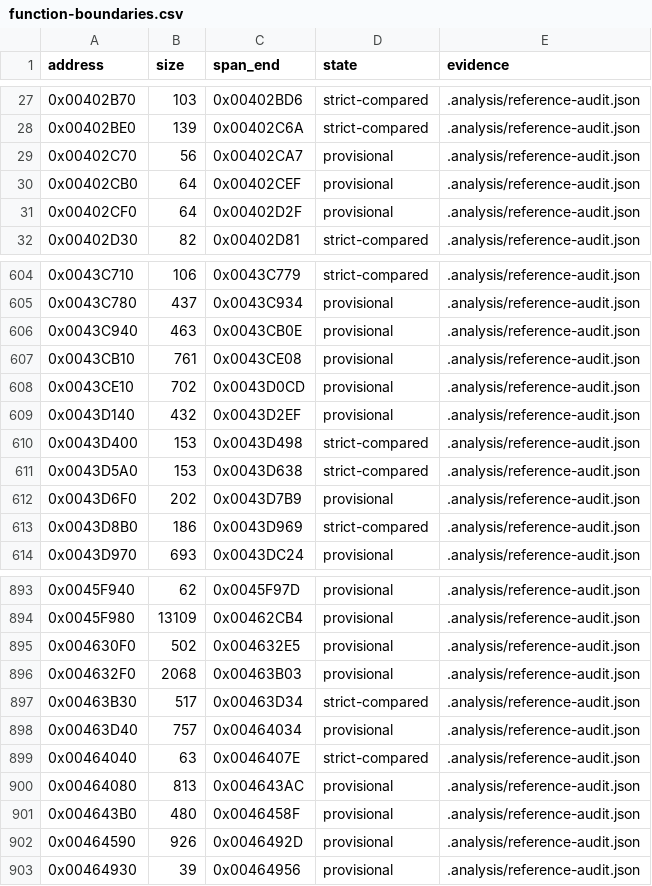
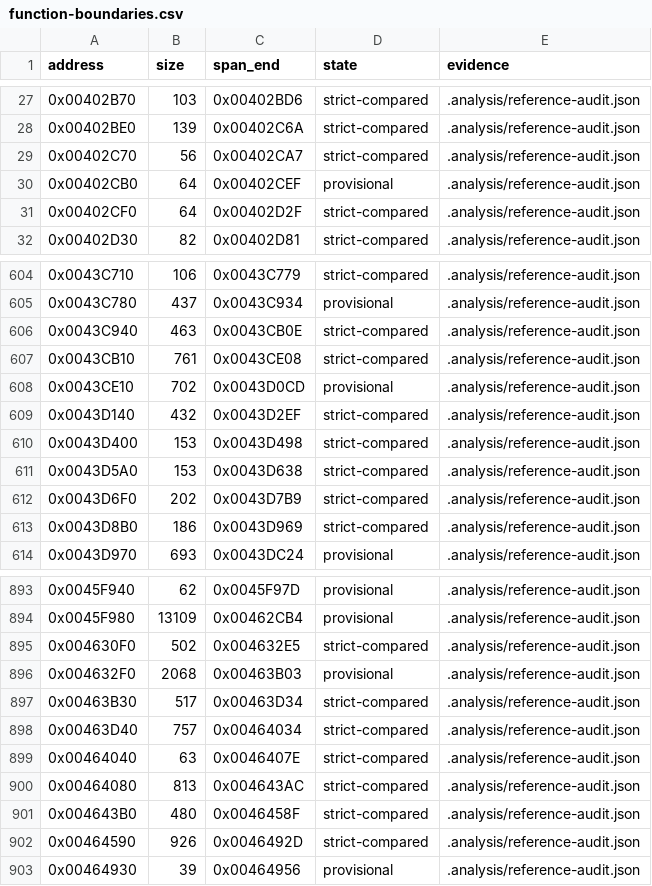
Before and after one commit to N0zoM1z0/th16, a CSV file: config/function-boundaries.csv, drawn as a sheet; only a part is shown, gaps mark what is left out; the diff covers the shown part only.

```diff
--- a/config/function-boundaries.csv
+++ b/config/function-boundaries.csv
@@ -28,5 +28,5 @@ address,size,span_end,state,evidence
 0x00402BE0,139,0x00402C6A,strict-compared,.analysis/reference-audit.json
-0x00402C70,56,0x00402CA7,provisional,.analysis/reference-audit.json
+0x00402C70,56,0x00402CA7,strict-compared,.analysis/reference-audit.json
 0x00402CB0,64,0x00402CEF,provisional,.analysis/reference-audit.json
-0x00402CF0,64,0x00402D2F,provisional,.analysis/reference-audit.json
+0x00402CF0,64,0x00402D2F,strict-compared,.analysis/reference-audit.json
 0x00402D30,82,0x00402D81,strict-compared,.analysis/reference-audit.json
@@ -605,9 +605,9 @@ address,size,span_end,state,evidence
 0x0043C780,437,0x0043C934,provisional,.analysis/reference-audit.json
-0x0043C940,463,0x0043CB0E,provisional,.analysis/reference-audit.json
-0x0043CB10,761,0x0043CE08,provisional,.analysis/reference-audit.json
+0x0043C940,463,0x0043CB0E,strict-compared,.analysis/reference-audit.json
+0x0043CB10,761,0x0043CE08,strict-compared,.analysis/reference-audit.json
 0x0043CE10,702,0x0043D0CD,provisional,.analysis/reference-audit.json
-0x0043D140,432,0x0043D2EF,provisional,.analysis/reference-audit.json
+0x0043D140,432,0x0043D2EF,strict-compared,.analysis/reference-audit.json
 0x0043D400,153,0x0043D498,strict-compared,.analysis/reference-audit.json
 0x0043D5A0,153,0x0043D638,strict-compared,.analysis/reference-audit.json
-0x0043D6F0,202,0x0043D7B9,provisional,.analysis/reference-audit.json
+0x0043D6F0,202,0x0043D7B9,strict-compared,.analysis/reference-audit.json
 0x0043D8B0,186,0x0043D969,strict-compared,.analysis/reference-audit.json
@@ -894,10 +894,10 @@ address,size,span_end,state,evidence
 0x0045F980,13109,0x00462CB4,provisional,.analysis/reference-audit.json
-0x004630F0,502,0x004632E5,provisional,.analysis/reference-audit.json
+0x004630F0,502,0x004632E5,strict-compared,.analysis/reference-audit.json
 0x004632F0,2068,0x00463B03,provisional,.analysis/reference-audit.json
 0x00463B30,517,0x00463D34,strict-compared,.analysis/reference-audit.json
-0x00463D40,757,0x00464034,provisional,.analysis/reference-audit.json
+0x00463D40,757,0x00464034,strict-compared,.analysis/reference-audit.json
 0x00464040,63,0x0046407E,strict-compared,.analysis/reference-audit.json
-0x00464080,813,0x004643AC,provisional,.analysis/reference-audit.json
-0x004643B0,480,0x0046458F,provisional,.analysis/reference-audit.json
-0x00464590,926,0x0046492D,provisional,.analysis/reference-audit.json
+0x00464080,813,0x004643AC,strict-compared,.analysis/reference-audit.json
+0x004643B0,480,0x0046458F,strict-compared,.analysis/reference-audit.json
+0x00464590,926,0x0046492D,strict-compared,.analysis/reference-audit.json
 0x00464930,39,0x00464956,provisional,.analysis/reference-audit.json
```
Also changed, not shown: 27 edited cells elsewhere in this file, config/functions.csv, config/linkage-bindings.csv, 17 other files.
